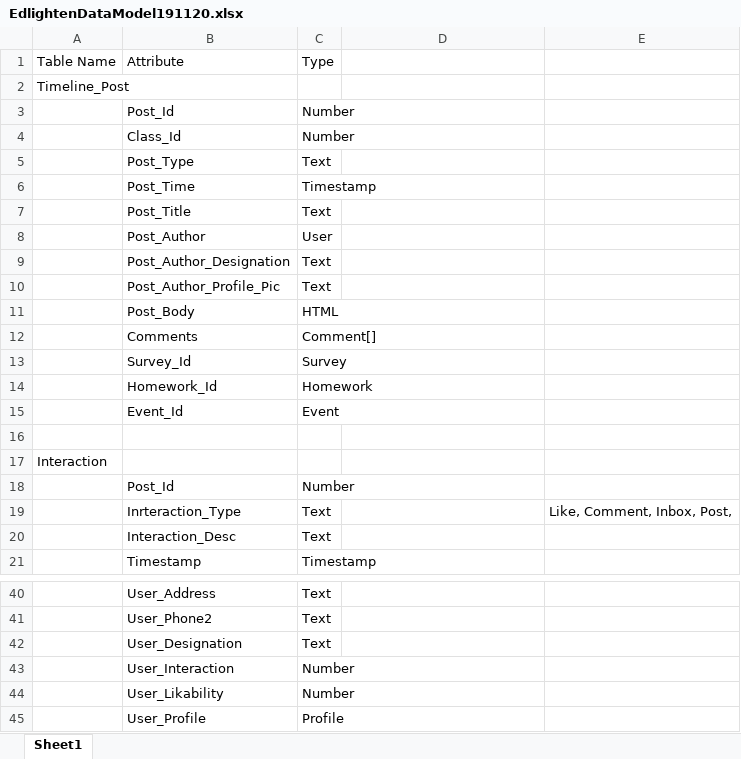
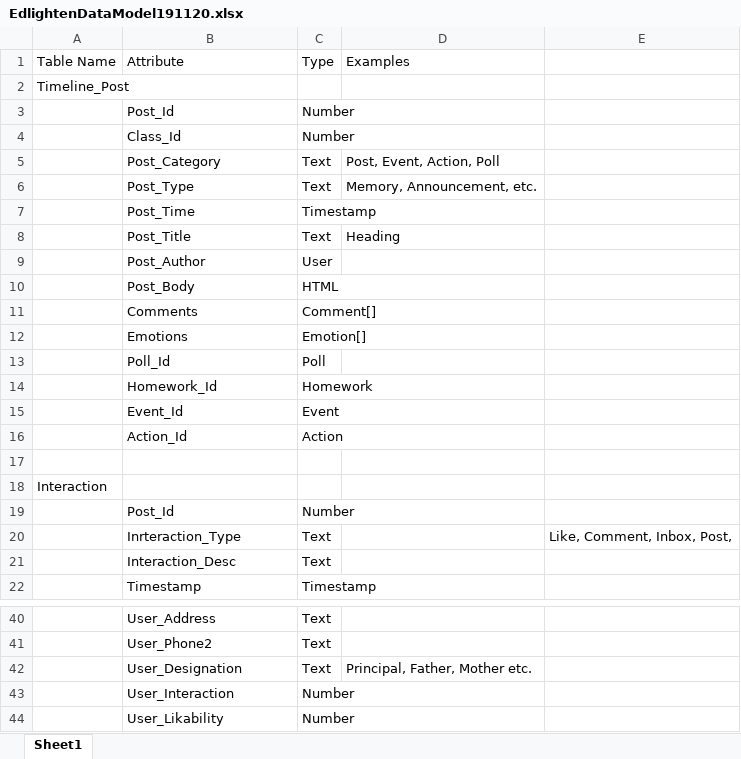
Before and after one commit to ashrafkabir/planb, an Excel workbook: Model/EdlightenDataModel191120.xlsx, sheet Sheet1, drawn as a sheet; only a part is shown, gaps mark what is left out; the shorter side is filled out with more unchanged rows; values as stored, in another font and other column widths than the file's, no borders; removed rows and columns are numbered as before the commit, all else as after; the diff covers the shown part only; the diff names each change by its address in the sheet, - before the commit and + after, or states it on an @@ line.

```diff
--- a/Model/EdlightenDataModel191120.xlsx (sheet Sheet1)
+++ b/Model/EdlightenDataModel191120.xlsx (sheet Sheet1)
-D1: (empty)
+D1: Examples
+row 5:  | Post_Category | Text | Post, Event, Action, Poll
-D6 (Examples): (empty)
+D6 (Examples): Memory, Announcement, etc.
-D8 (Examples): (empty)
+D8 (Examples): Heading
-row 9:  | Post_Author_Designation | Text
-row 10:  | Post_Author_Profile_Pic | Text
-row 13:  | Survey_Id | Survey
+row 12:  | Emotions | Emotion[]
+row 13:  | Poll_Id | Poll
+row 16:  | Action_Id | Action
-D42 (Examples): (empty)
+D42 (Examples): Principal, Father, Mother etc.
```
Also changed, not shown: 17 added rows, 1 removed row and 2 edited cells elsewhere in this sheet.
